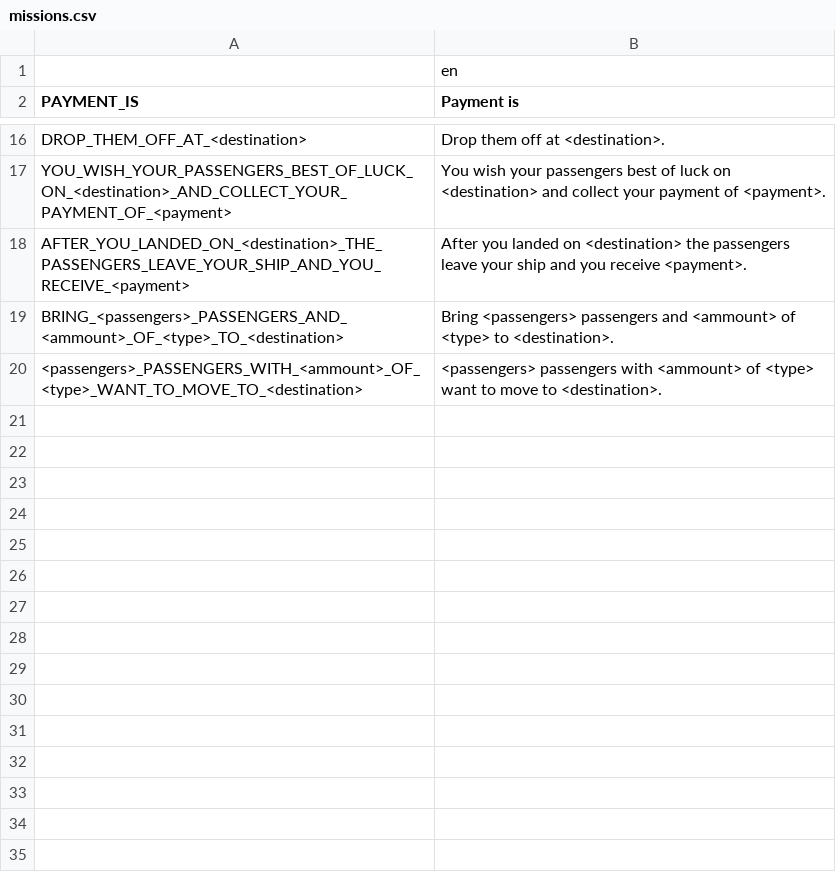
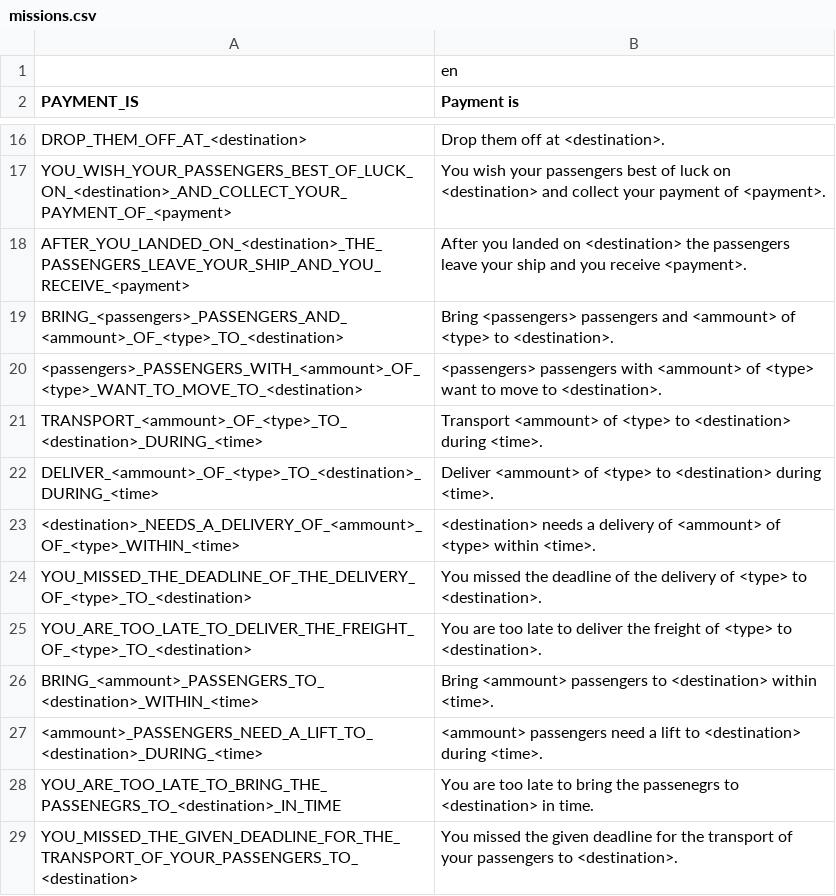
Before and after one commit to V-ktor/stce1, a CSV file: translation/missions.csv, drawn as a sheet; only a part is shown, gaps mark what is left out; the diff names each change by its address in the sheet, - before the commit and + after, or states it on an @@ line.

Commit message:
added rush cargo mission

```diff
--- a/translation/missions.csv
+++ b/translation/missions.csv
+row 21: TRANSPORT_<ammount>_OF_<type>_TO_<destination>_DURING_<time> | Transport <ammount> of <type> to <destination> during <time>.
+row 22: DELIVER_<ammount>_OF_<type>_TO_<destination>_DURING_<time> | Deliver <ammount> of <type> to <destination> during <time>.
+row 23: <destination>_NEEDS_A_DELIVERY_OF_<ammount>_OF_<type>_WITHIN_<time> | <destination> needs a delivery of <ammount> of <type> within <time>.
+row 24: YOU_MISSED_THE_DEADLINE_OF_THE_DELIVERY_OF_<type>_TO_<destination> | You missed the deadline of the delivery of <type> to <destination>.
+row 25: YOU_ARE_TOO_LATE_TO_DELIVER_THE_FREIGHT_OF_<type>_TO_<destination> | You are too late to deliver the freight of <type> to <destination>.
+row 26: BRING_<ammount>_PASSENGERS_TO_<destination>_WITHIN_<time> | Bring <ammount> passengers to <destination> within <time>.
+row 27: <ammount>_PASSENGERS_NEED_A_LIFT_TO_<destination>_DURING_<time> | <ammount> passengers need a lift to <destination> during <time>.
+row 28: YOU_ARE_TOO_LATE_TO_BRING_THE_PASSENEGRS_TO_<destination>_IN_TIME | You are too late to bring the passenegrs to <destination> in time.
+row 29: YOU_MISSED_THE_GIVEN_DEADLINE_FOR_THE_TRANSPORT_OF_YOUR_PASSENGERS_TO_<destination> | You missed the given deadline for the transport of your passengers to <destination>.
```
Also changed, not shown: 6 other files.
